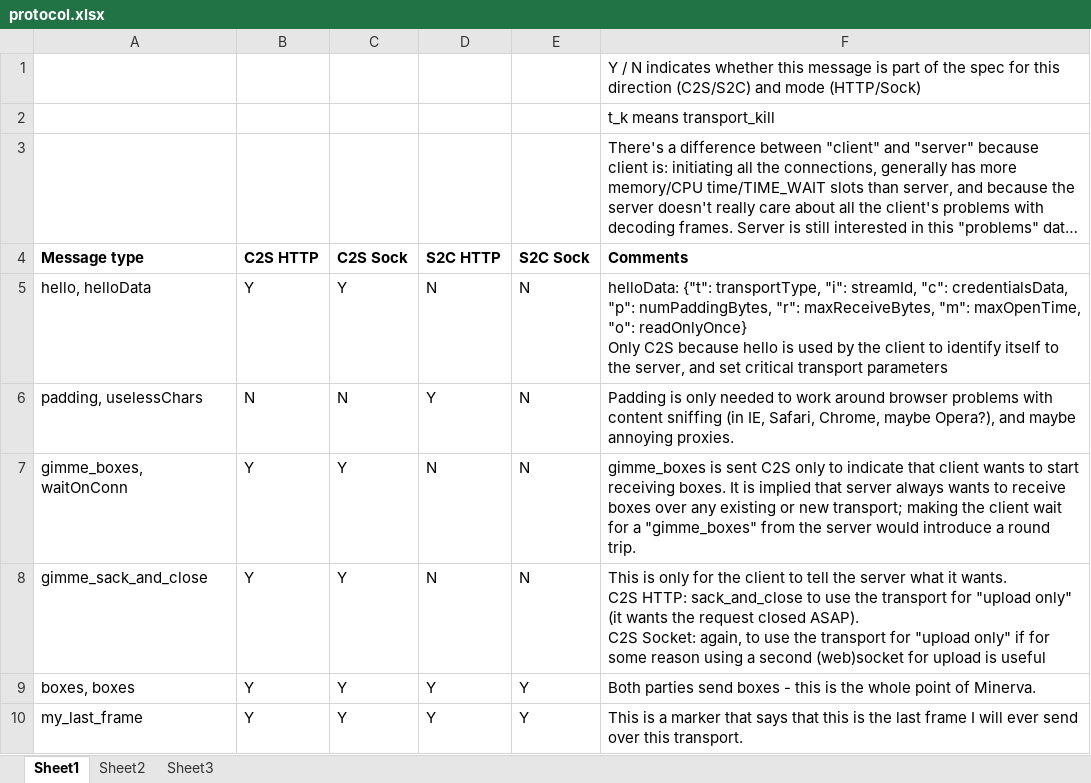
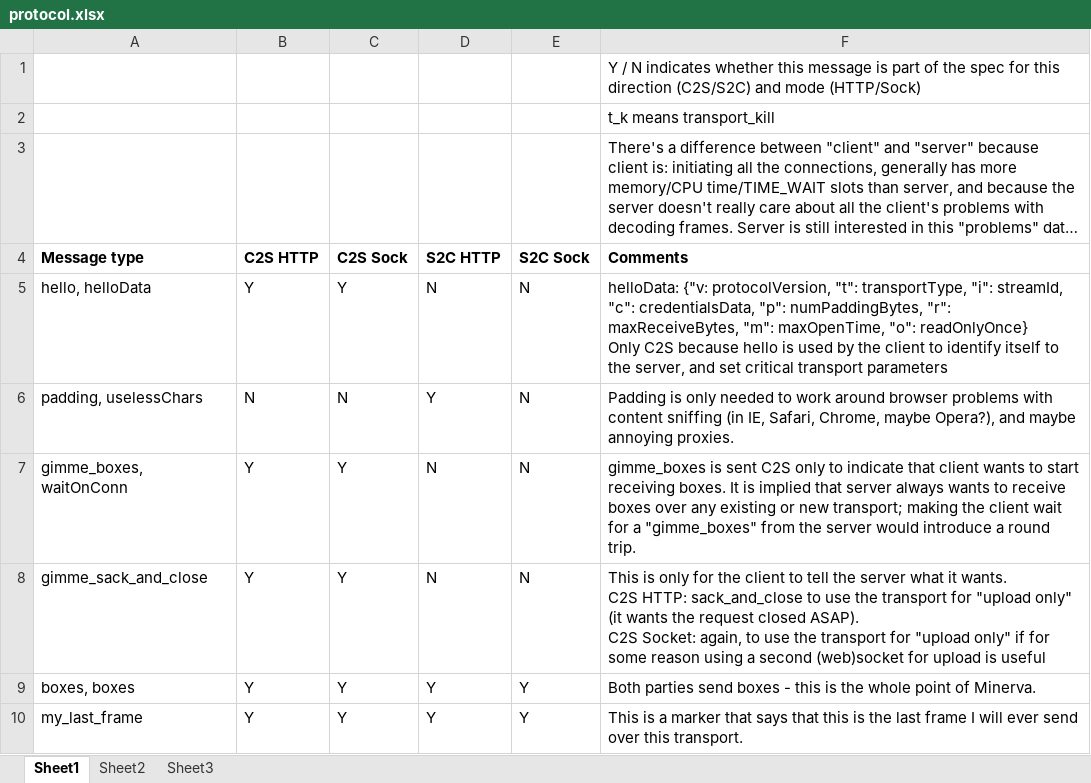
Before and after one commit to ludiosarchive/Minerva, an Excel workbook: docs/protocol.xlsx, sheet Sheet1, drawn as a sheet; only a part is shown; long unchanged cells end in …; values as stored, in another font and other column widths than the file's, no borders; conditional formats not drawn; the diff names each change by its address in the sheet, - before the commit and + after, or states it on an @@ line.

```diff
--- a/docs/protocol.xlsx (sheet Sheet1)
+++ b/docs/protocol.xlsx (sheet Sheet1)
-F5 (Comments): helloData: {"t": transportType, "i":…
+F5 (Comments): helloData: {"v: protocolVersion, "t": transportType, "i":…
```
Also changed, not shown: 4 other files.
